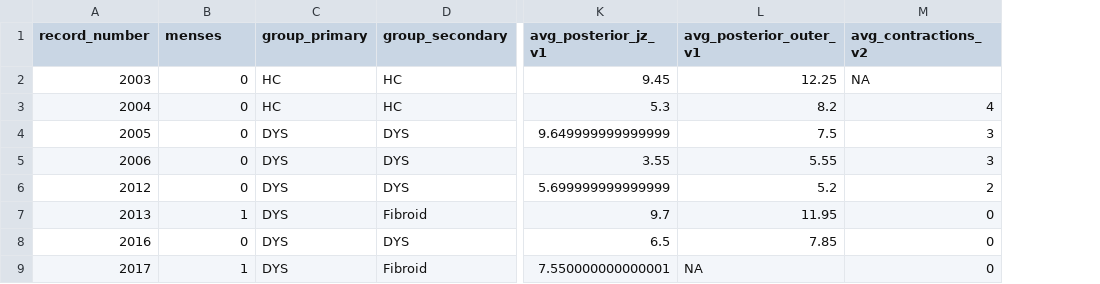
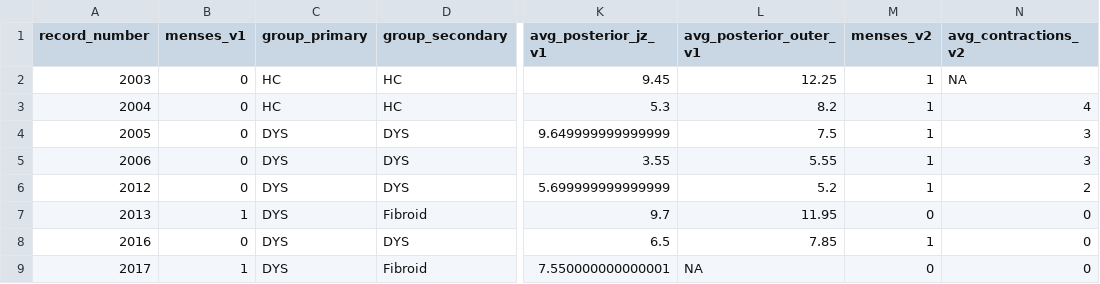
Before and after one commit to SarahDarnell/Uterine-Contractions-and-Anatomy, a CSV file: EH16-263_anatomy_cleaned.csv, drawn as a sheet; only a part is shown, gaps mark what is left out; the diff names each change by its address in the sheet, - before the commit and + after, or states it on an @@ line.

Commit message:
Fixed error where menses informaiton wasn't saved at the visit level

```diff
--- a/EH16-263_anatomy_cleaned.csv
+++ b/EH16-263_anatomy_cleaned.csv
+column M (menses_v2), rows 2-9: 1 | 1 | 1 | 1 | 1 | 0 | 1 | 0
-B1: menses
+B1: menses_v1
```
Also changed, not shown: EH16-263_full_cleaned.csv, 1 other file.
